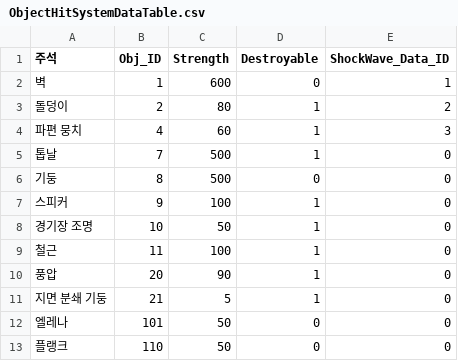
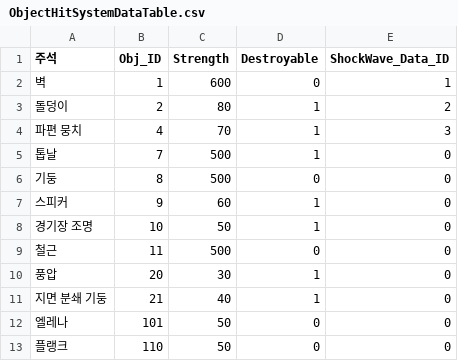
Before and after one commit to TIMILUM/Esper-Fighters-Cup, a CSV file: Assets/Resources/CSV/ObjectHitSystemDataTable.csv, drawn as a sheet.

```diff
--- a/Assets/Resources/CSV/ObjectHitSystemDataTable.csv
+++ b/Assets/Resources/CSV/ObjectHitSystemDataTable.csv
@@ -3,10 +3,10 @@
 돌덩이,2,80,1,2
-파편 뭉치,4,60,1,3
+파편 뭉치,4,70,1,3
 톱날,7,500,1,0
 기둥,8,500,0,0
-스피커,9,100,1,0
+스피커,9,60,1,0
 경기장 조명,10,50,1,0
-철근,11,100,1,0
-풍압,20,90,1,0
-지면 분쇄 기둥,21,5,1,0
+철근,11,500,0,0
+풍압,20,30,1,0
+지면 분쇄 기둥,21,40,1,0
 엘레나,101,50,0,0
```
Also changed, not shown: Assets/Resources/CSV/ShockWaveKnockBackDataTable.csv, Assets/Resources/CSV/SkillDataTable.csv, 6 other files.
